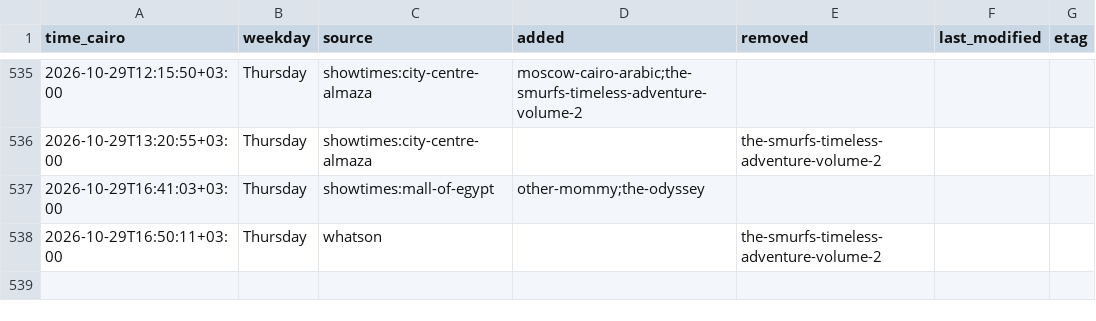
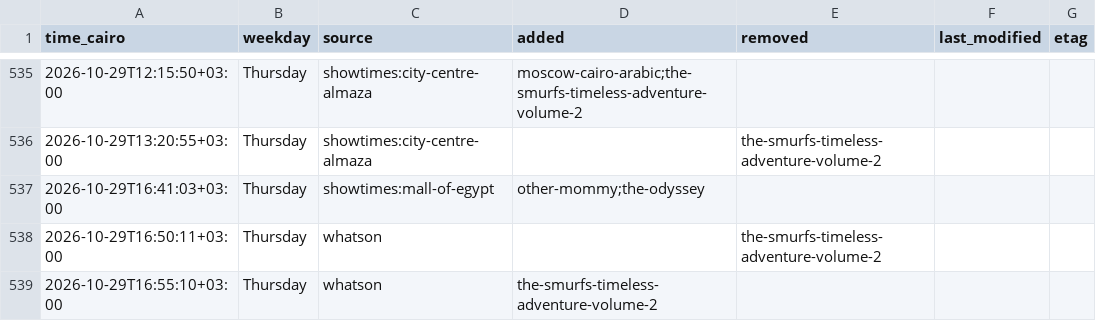
Before and after one commit to Hitari311/vox-watcher, a CSV file: vox_data/changes.csv, drawn as a sheet; only a part is shown, gaps mark what is left out.

```diff
--- a/vox_data/changes.csv
+++ b/vox_data/changes.csv
@@ -538 +538,2 @@ time_cairo,weekday,source,added,removed,last_modified,etag
 2026-10-29T16:50:11+03:00,Thursday,whatson,,the-smurfs-timeless-adventure-volume-2,,
+2026-10-29T16:55:10+03:00,Thursday,whatson,the-smurfs-timeless-adventure-volume-2,,,
```
Also changed, not shown: 1 other file.
